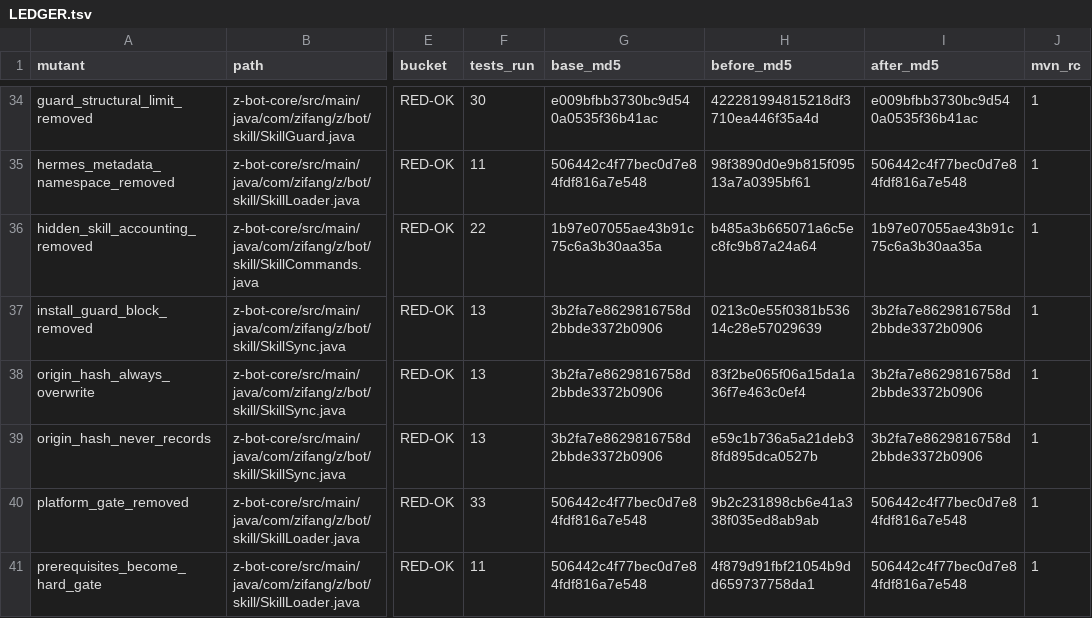
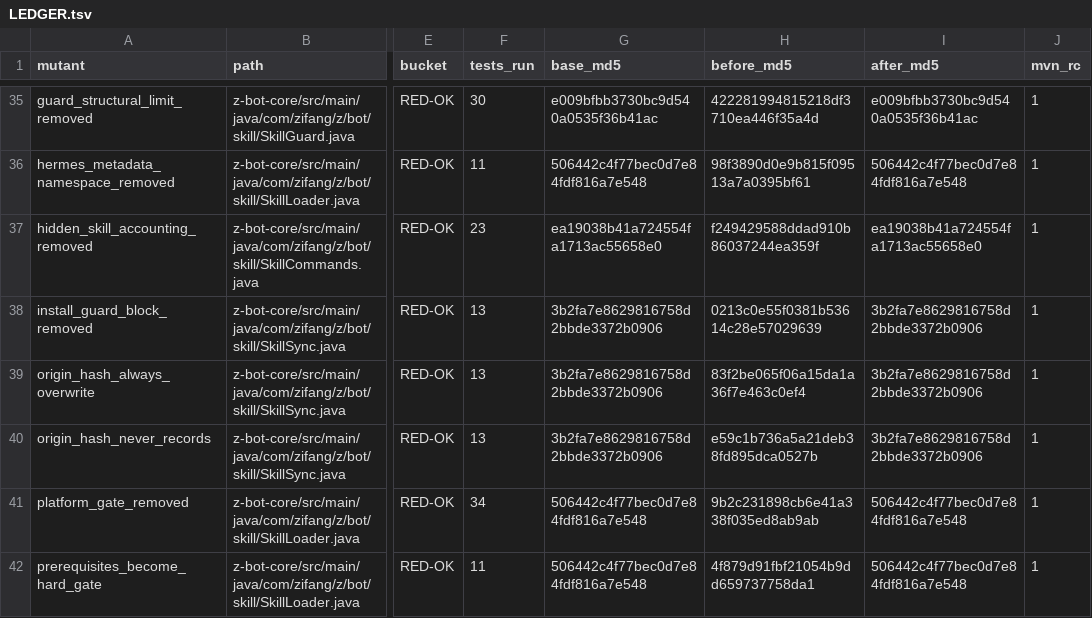
Before and after one commit to z-opc-foundation/z-bot, a TSV file: _doc/acceptance/p23/LEDGER.tsv, drawn as a sheet; only a part is shown, gaps mark what is left out; addresses are those after the commit; the diff covers the shown part only; the diff names each change by its address in the sheet, - before the commit and + after, or states it on an @@ line.

```diff
--- a/_doc/acceptance/p23/LEDGER.tsv
+++ b/_doc/acceptance/p23/LEDGER.tsv
-F37 (tests_run): 22
+F37 (tests_run): 23
-G37 (base_md5): 1b97e07055ae43b91c75c6a3b30aa35a
+G37 (base_md5): ea19038b41a724554fa1713ac55658e0
-H37 (before_md5): b485a3b665071a6c5ec8fc9b87a24a64
+H37 (before_md5): f249429588ddad910b86037244ea359f
-I37 (after_md5): 1b97e07055ae43b91c75c6a3b30aa35a
+I37 (after_md5): ea19038b41a724554fa1713ac55658e0
-F41 (tests_run): 33
+F41 (tests_run): 34
```
Also changed, not shown: 2 added rows and 22 edited cells elsewhere in this file, 2 other files.
